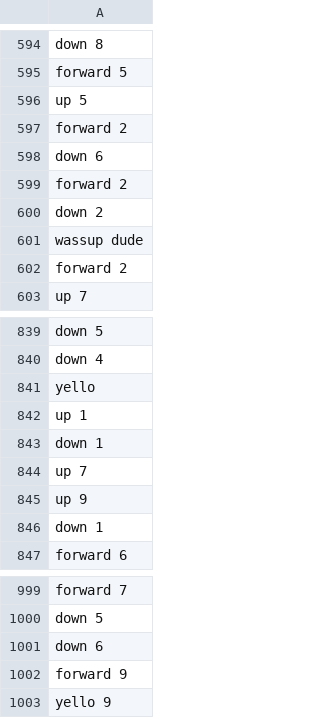
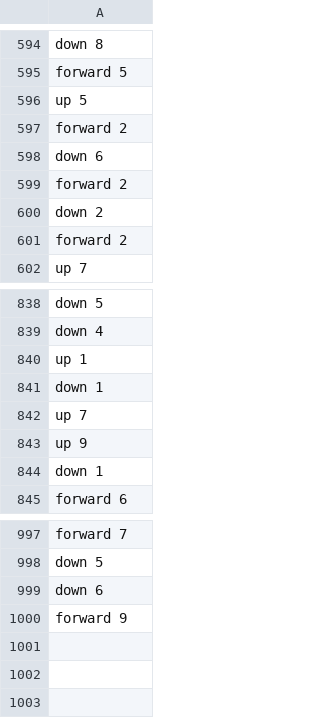
Before and after one commit to clayHead/advent-of-code-21, a CSV file: d2-input.csv, drawn as a sheet; only a part is shown, gaps mark what is left out; the diff names each change by its address in the sheet, - before the commit and + after, or states it on an @@ line.

```diff
--- a/d2-input.csv
+++ b/d2-input.csv
-row 601: wassup dude
-row 841: yello
-row 1003: yello 9
```
Also changed, not shown: d1-input.csv, 5 other files.
